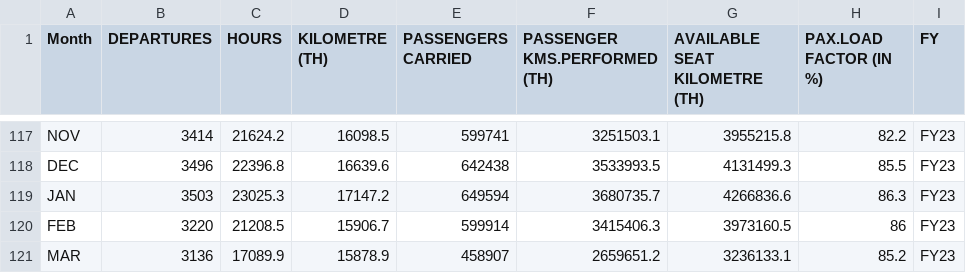
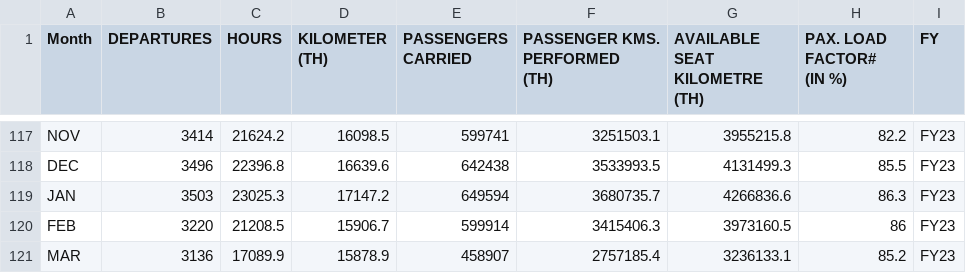
Before and after one commit to mqrcinoo/DataScienceConsultingApproach, a CSV file: AirIndia (International).csv, drawn as a sheet; only a part is shown, gaps mark what is left out; the diff covers the shown part only.

```diff
--- a/AirIndia (International).csv
+++ b/AirIndia (International).csv
@@ -1,7 +1,8 @@
-Month,"DEPARTURES
-","HOURS
-","KILOMETRE
-(TH)","PASSENGERS CARRIED
-","PASSENGER KMS.PERFORMED
-(TH)","AVAILABLE SEAT KILOMETRE
-(TH)", PAX.LOAD FACTOR (IN %),FY
+Month,"DEPARTURES
+","HOURS
+","KILOMETER
+(TH)","PASSENGERS CARRIED
+","PASSENGER KMS. PERFORMED
+(TH)","AVAILABLE SEAT KILOMETRE
+(TH)"," PAX. LOAD FACTOR#
+(IN %)",FY
@@ -126,2 +127,2 @@ JAN,3503,23025.3,17147.2,649594,3680735.7,4266836.6,86.3,FY23
 FEB,3220,21208.5,15906.7,599914,3415406.3,3973160.5,86,FY23
-MAR,3136,17089.9,15878.9,458907,2659651.2,3236133.1,85.2,FY23
+MAR,3136,17089.9,15878.9,458907,2757185.4,3236133.1,85.2,FY23
```
Also changed, not shown: 24 edited cells elsewhere in this file, 1 other file.
